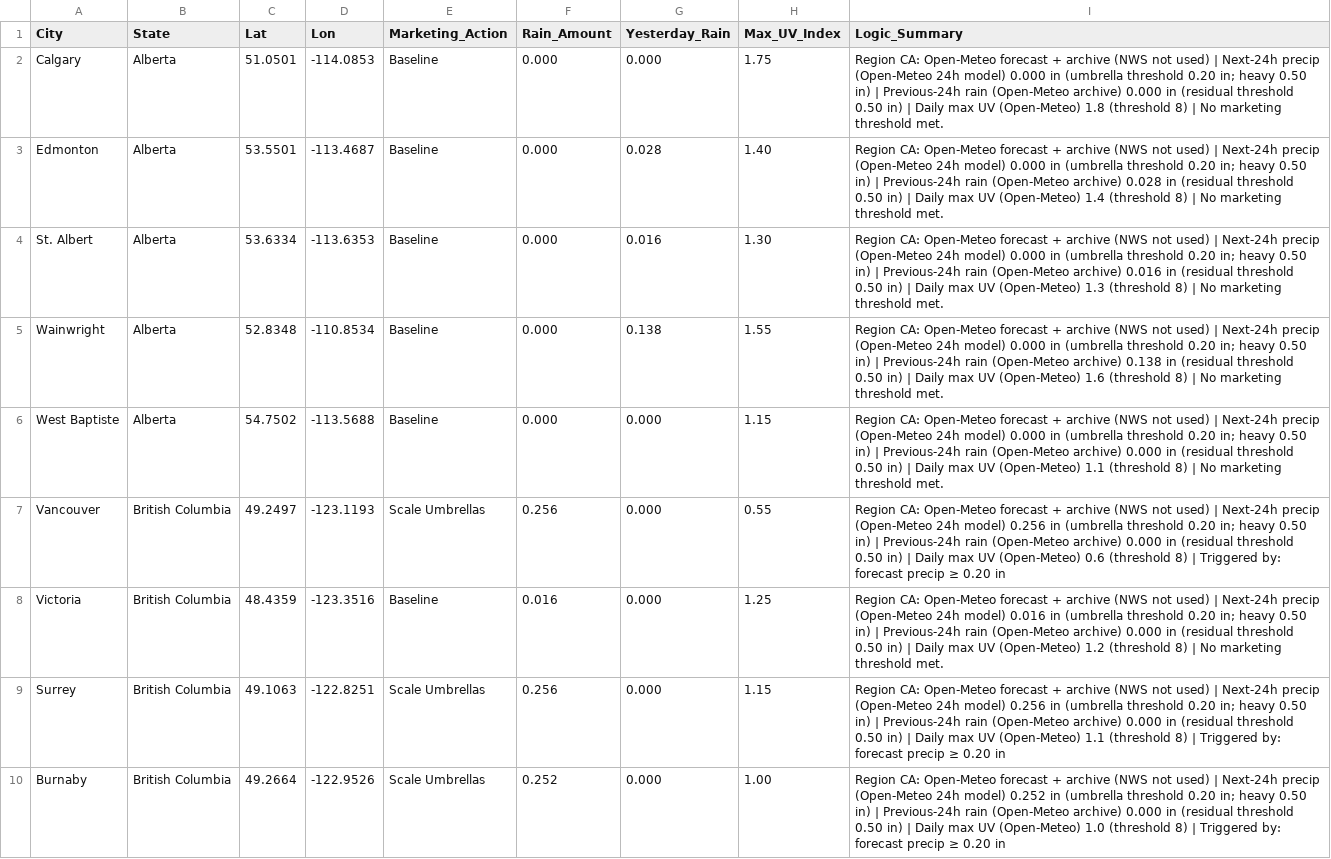
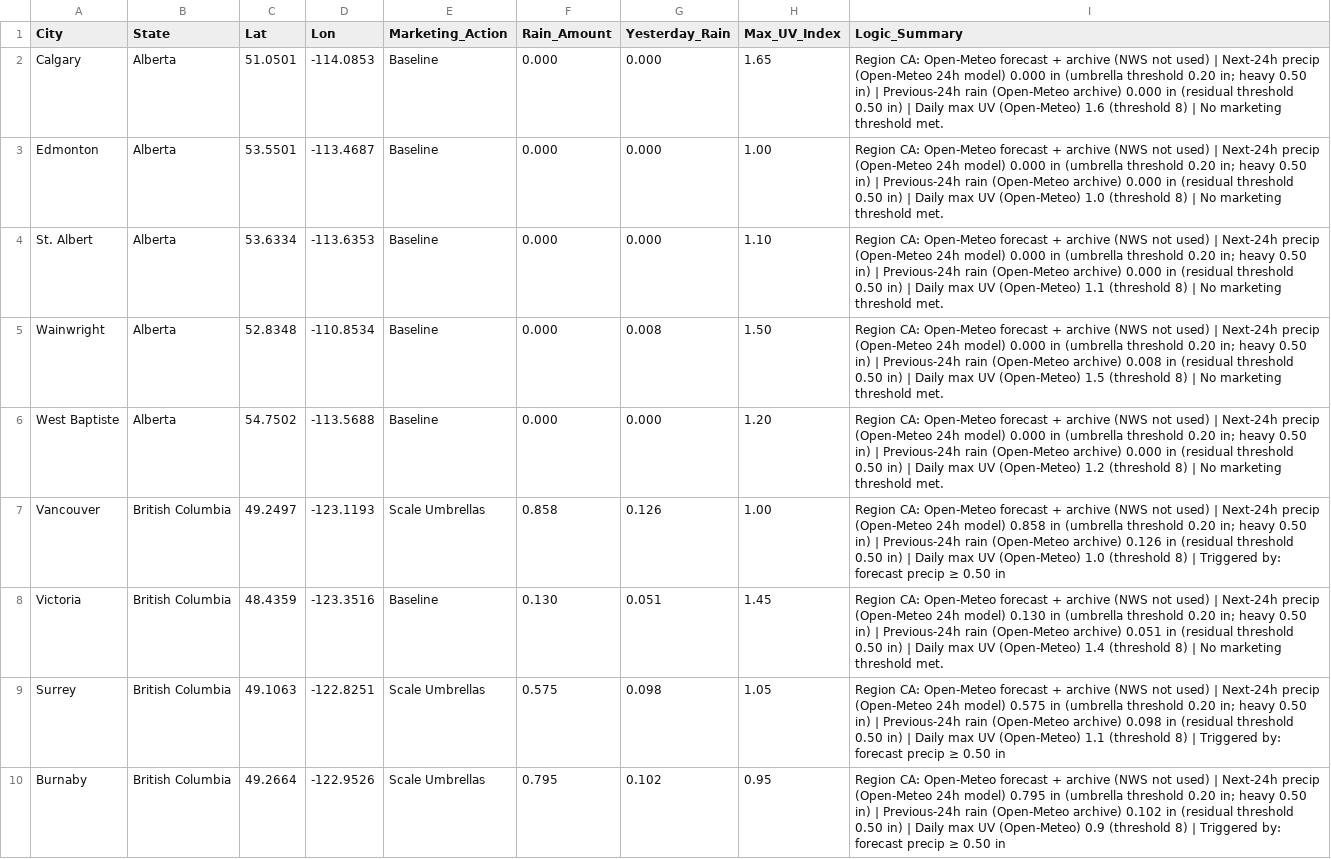
Before and after one commit to WeathermanInc/marketing-weather-engine, a CSV file: marketing_weather_report_can.csv, drawn as a sheet; only a part is shown; the diff covers the shown part only; the diff names each change by its address in the sheet, - before the commit and + after, or states it on an @@ line.

```diff
--- a/marketing_weather_report_can.csv
+++ b/marketing_weather_report_can.csv
-H2 (Max_UV_Index): 1.75
+H2 (Max_UV_Index): 1.65
-I2 (Logic_Summary): …UV (Open-Meteo) 1.8 (threshold 8)…
+I2 (Logic_Summary): …UV (Open-Meteo) 1.6 (threshold 8)…
-G3 (Yesterday_Rain): 0.028
+G3 (Yesterday_Rain): 0.000
-H3 (Max_UV_Index): 1.40
+H3 (Max_UV_Index): 1.00
-I3 (Logic_Summary): …(Open-Meteo archive) 0.028 in (residual threshold 0.50 in) | Daily max UV (Open-Meteo) 1.4 (threshold 8)…
+I3 (Logic_Summary): …(Open-Meteo archive) 0.000 in (residual threshold 0.50 in) | Daily max UV (Open-Meteo) 1.0 (threshold 8)…
-G4 (Yesterday_Rain): 0.016
+G4 (Yesterday_Rain): 0.000
-H4 (Max_UV_Index): 1.30
+H4 (Max_UV_Index): 1.10
-I4 (Logic_Summary): …(Open-Meteo archive) 0.016 in (residual threshold 0.50 in) | Daily max UV (Open-Meteo) 1.3 (threshold 8)…
+I4 (Logic_Summary): …(Open-Meteo archive) 0.000 in (residual threshold 0.50 in) | Daily max UV (Open-Meteo) 1.1 (threshold 8)…
-G5 (Yesterday_Rain): 0.138
+G5 (Yesterday_Rain): 0.008
-H5 (Max_UV_Index): 1.55
+H5 (Max_UV_Index): 1.50
-I5 (Logic_Summary): …(Open-Meteo archive) 0.138 in (residual threshold 0.50 in) | Daily max UV (Open-Meteo) 1.6 (threshold 8)…
+I5 (Logic_Summary): …(Open-Meteo archive) 0.008 in (residual threshold 0.50 in) | Daily max UV (Open-Meteo) 1.5 (threshold 8)…
-H6 (Max_UV_Index): 1.15
+H6 (Max_UV_Index): 1.20
-I6 (Logic_Summary): …UV (Open-Meteo) 1.1 (threshold 8)…
+I6 (Logic_Summary): …UV (Open-Meteo) 1.2 (threshold 8)…
-F7 (Rain_Amount): 0.256
+F7 (Rain_Amount): 0.858
-G7 (Yesterday_Rain): 0.000
+G7 (Yesterday_Rain): 0.126
-H7 (Max_UV_Index): 0.55
+H7 (Max_UV_Index): 1.00
-I7 (Logic_Summary): …24h model) 0.256 in (umbrella threshold 0.20 in; heavy 0.50 in) | Previous-24h rain (Open-Meteo archive) 0.000 in (residual threshold 0.50 in) | Daily max UV (Open-Meteo) 0.6 (threshold 8) | Triggered by: forecast precip ≥ 0.20 in
+I7 (Logic_Summary): …24h model) 0.858 in (umbrella threshold 0.20 in; heavy 0.50 in) | Previous-24h rain (Open-Meteo archive) 0.126 in (residual threshold 0.50 in) | Daily max UV (Open-Meteo) 1.0 (threshold 8) | Triggered by: forecast precip ≥ 0.50 in
-F8 (Rain_Amount): 0.016
+F8 (Rain_Amount): 0.130
-G8 (Yesterday_Rain): 0.000
+G8 (Yesterday_Rain): 0.051
-H8 (Max_UV_Index): 1.25
+H8 (Max_UV_Index): 1.45
-I8 (Logic_Summary): …24h model) 0.016 in (umbrella threshold 0.20 in; heavy 0.50 in) | Previous-24h rain (Open-Meteo archive) 0.000 in (residual threshold 0.50 in) | Daily max UV (Open-Meteo) 1.2 (threshold 8)…
+I8 (Logic_Summary): …24h model) 0.130 in (umbrella threshold 0.20 in; heavy 0.50 in) | Previous-24h rain (Open-Meteo archive) 0.051 in (residual threshold 0.50 in) | Daily max UV (Open-Meteo) 1.4 (threshold 8)…
-F9 (Rain_Amount): 0.256
+F9 (Rain_Amount): 0.575
-G9 (Yesterday_Rain): 0.000
+G9 (Yesterday_Rain): 0.098
-H9 (Max_UV_Index): 1.15
+H9 (Max_UV_Index): 1.05
-I9 (Logic_Summary): …24h model) 0.256 in (umbrella threshold 0.20 in; heavy 0.50 in) | Previous-24h rain (Open-Meteo archive) 0.000 in (residual threshold 0.50 in) | Daily max UV (Open-Meteo) 1.1 (threshold 8) | Triggered by: forecast precip ≥ 0.20 in
+I9 (Logic_Summary): …24h model) 0.575 in (umbrella threshold 0.20 in; heavy 0.50 in) | Previous-24h rain (Open-Meteo archive) 0.098 in (residual threshold 0.50 in) | Daily max UV (Open-Meteo) 1.1 (threshold 8) | Triggered by: forecast precip ≥ 0.50 in
-F10 (Rain_Amount): 0.252
+F10 (Rain_Amount): 0.795
-G10 (Yesterday_Rain): 0.000
+G10 (Yesterday_Rain): 0.102
-H10 (Max_UV_Index): 1.00
+H10 (Max_UV_Index): 0.95
-I10 (Logic_Summary): …24h model) 0.252 in (umbrella threshold 0.20 in; heavy 0.50 in) | Previous-24h rain (Open-Meteo archive) 0.000 in (residual threshold 0.50 in) | Daily max UV (Open-Meteo) 1.0 (threshold 8) | Triggered by: forecast precip ≥ 0.20 in
+I10 (Logic_Summary): …24h model) 0.795 in (umbrella threshold 0.20 in; heavy 0.50 in) | Previous-24h rain (Open-Meteo archive) 0.102 in (residual threshold 0.50 in) | Daily max UV (Open-Meteo) 0.9 (threshold 8) | Triggered by: forecast precip ≥ 0.50 in
```
Also changed, not shown: 127 edited cells elsewhere in this file, marketing_weather_report_uk.csv, marketing_weather_report_us.csv.
